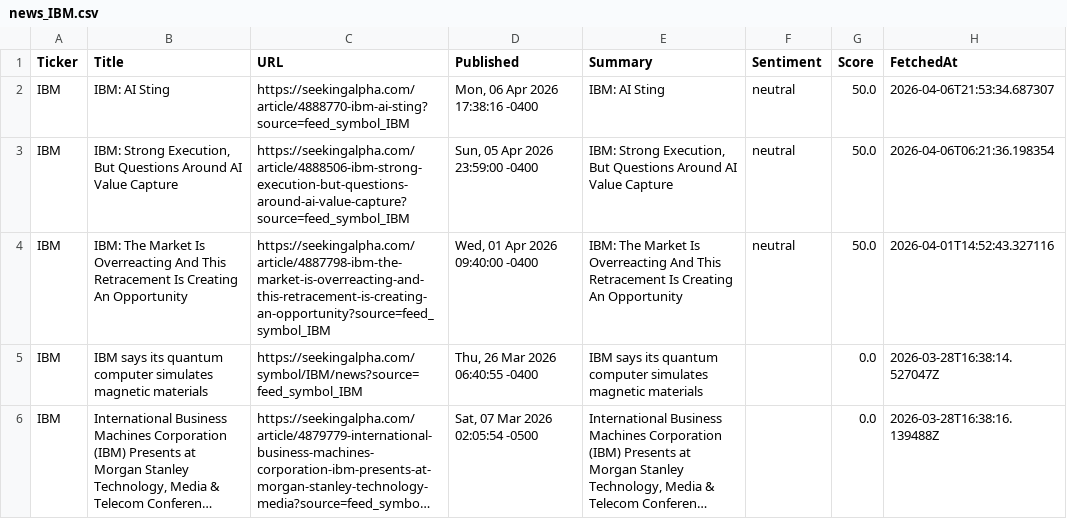
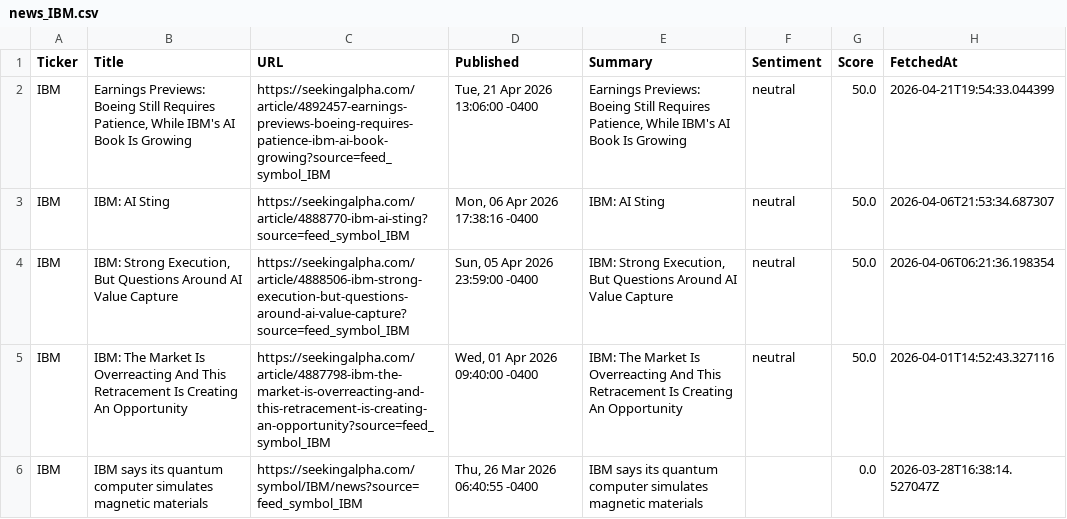
Before and after one commit to timursk99-ai/news-pipeline, a CSV file: news_IBM.csv, drawn as a sheet; only a part is shown; the shorter side is filled out with more unchanged rows; long unchanged cells end in …; the diff names each change by its address in the sheet, - before the commit and + after, or states it on an @@ line.

```diff
--- a/news_IBM.csv
+++ b/news_IBM.csv
+row 2: IBM | Earnings Previews: Boeing Still Requires Patience, While IBM's AI Book Is Growing | https://seekingalpha.com/article/4892457-earnings-previews-boeing-requires-patience-ibm-ai-book-growing?source=feed_symbol_IBM | Tue, 21 Apr 2026 13:06:00 -0400 | Earnings Previews: Boeing Still Requires Patience, While IBM's AI Book Is Growing | neutral | 50.0 | 2026-04-21T19:54:33.044399
```
Also changed, not shown: news_AAPL.csv.
